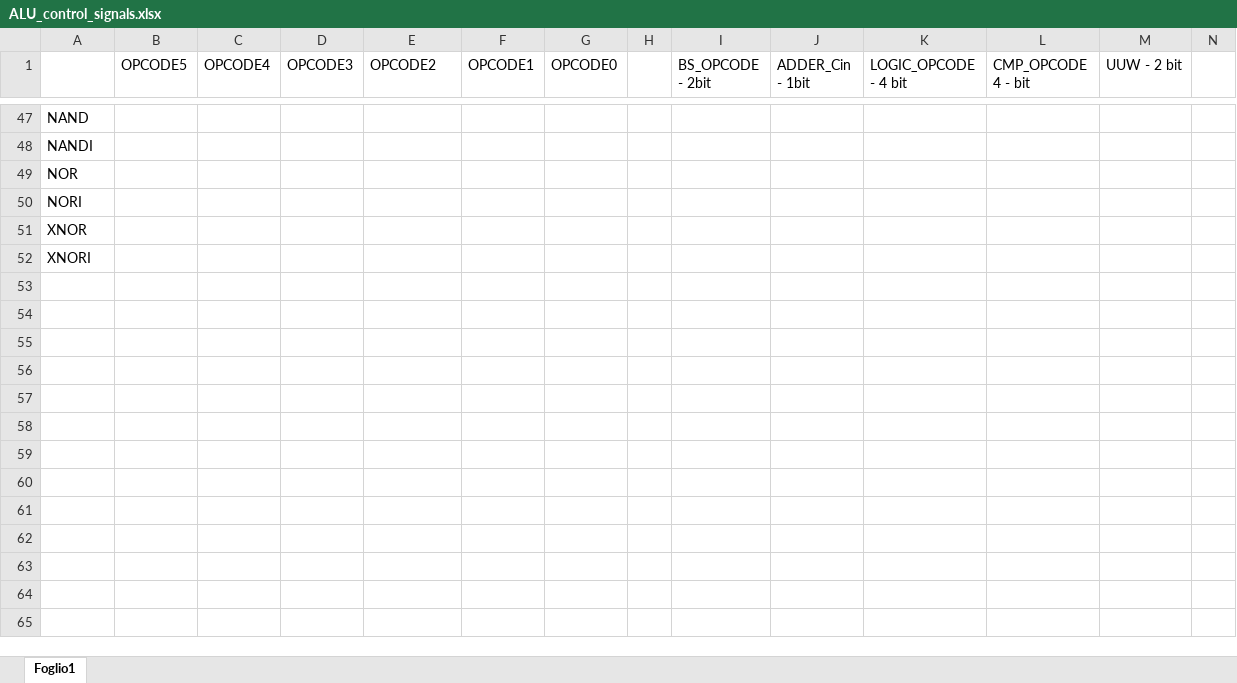
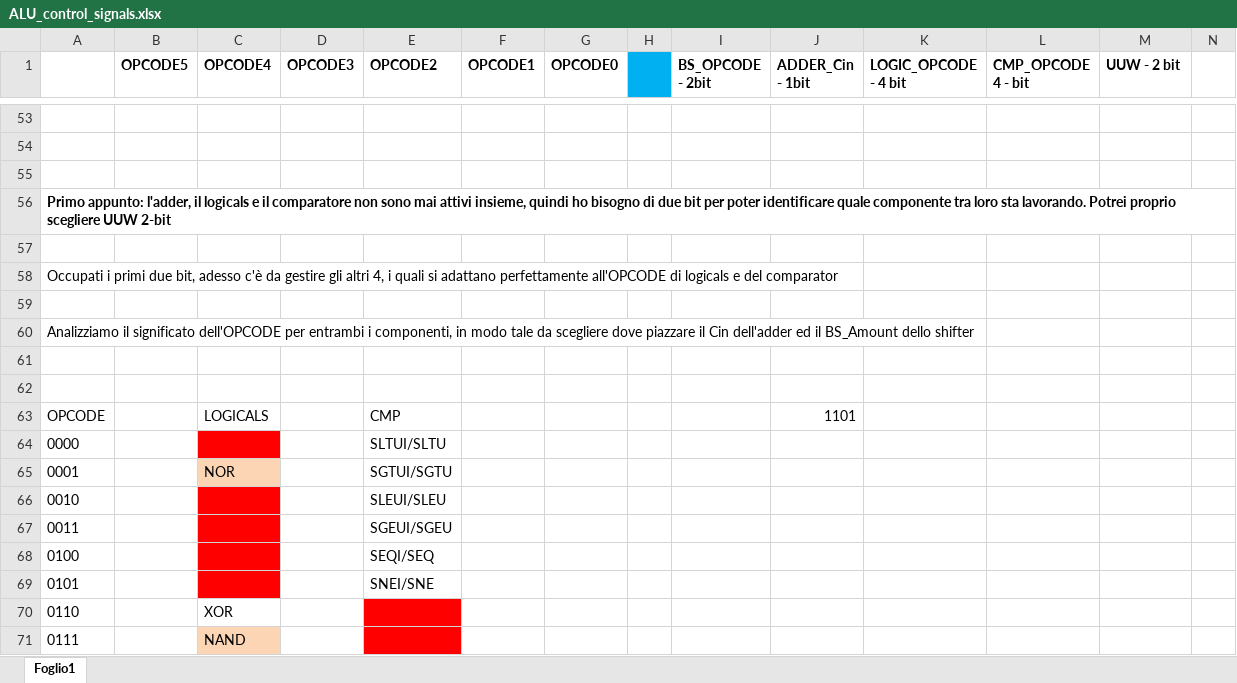
Before and after one commit to sandrosalvato94/MyDLX, an Excel workbook: Execute_Stage/ALU_control_signals.xlsx, sheet Foglio1, drawn as a sheet; only a part is shown, gaps mark what is left out; values as stored, in another font and other column widths than the file's, no borders; addresses are those after the commit; rows hold the shown columns only; the diff covers the shown part only; the diff names each change by its address in the sheet, - before the commit and + after, or states it on an @@ line.

Commit message:
Choosen the structure of the ALU Opcode
More information inside the excel file

```diff
--- a/Execute_Stage/ALU_control_signals.xlsx (sheet Foglio1)
+++ b/Execute_Stage/ALU_control_signals.xlsx (sheet Foglio1)
-B1:G1 bold: off
+B1:G1 bold: on
-H1 fill: none
+H1 fill: #00B0F0
-I1:M1 bold: off
+I1:M1 bold: on
-A53: NAND
+A53: (empty)
-A54: NANDI
+A54: (empty)
-A55: NOR
+A55: (empty)
-A56: NORI
+A56: Primo appunto: l'adder, il logicals e il comparatore non sono mai attivi insieme, quindi ho bisogno di due bit per poter identificare quale componente tra loro sta lavorando. Potrei proprio scegliere UUW 2-bit
-A56 bold: off
+A56 bold: on
+row 57: (empty)
-A58: XNOR
+A58: Occupati i primi due bit, adesso c'è da gestire gli altri 4, i quali si adattano perfettamente all'OPCODE di logicals e del comparator
+row 59: (empty)
-A60: XNORI
+A60: Analizziamo il significato dell'OPCODE per entrambi i componenti, in modo tale da scegliere dove piazzare il Cin dell'adder ed il BS_Amount dello shifter
+row 61: (empty)
+row 62: (empty)
+row 63: OPCODE |  | LOGICALS |  | CMP |  |  |  |  | 1101
+row 64: 0000 |  |  |  | SLTUI/SLTU
+row 65: 0001 |  | NOR |  | SGTUI/SGTU
+row 66: 0010 |  |  |  | SLEUI/SLEU
+row 67: 0011 |  |  |  | SGEUI/SGEU
+row 68: 0100 |  |  |  | SEQI/SEQ
+row 69: 0101 |  |  |  | SNEI/SNE
+row 70: 0110 |  | XOR
+row 71: 0111 |  | NAND
```
Also changed, not shown: 60 added rows, 30 removed rows, 86 edited cells and cell formats elsewhere in this sheet.
